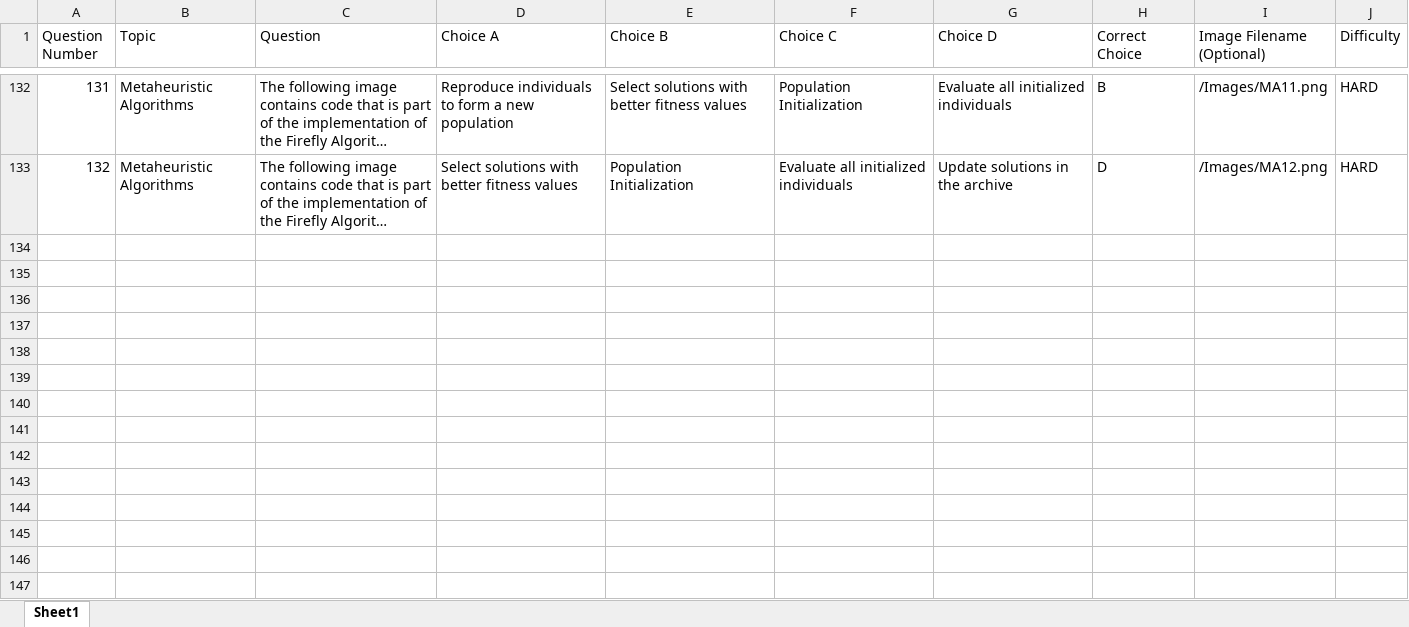
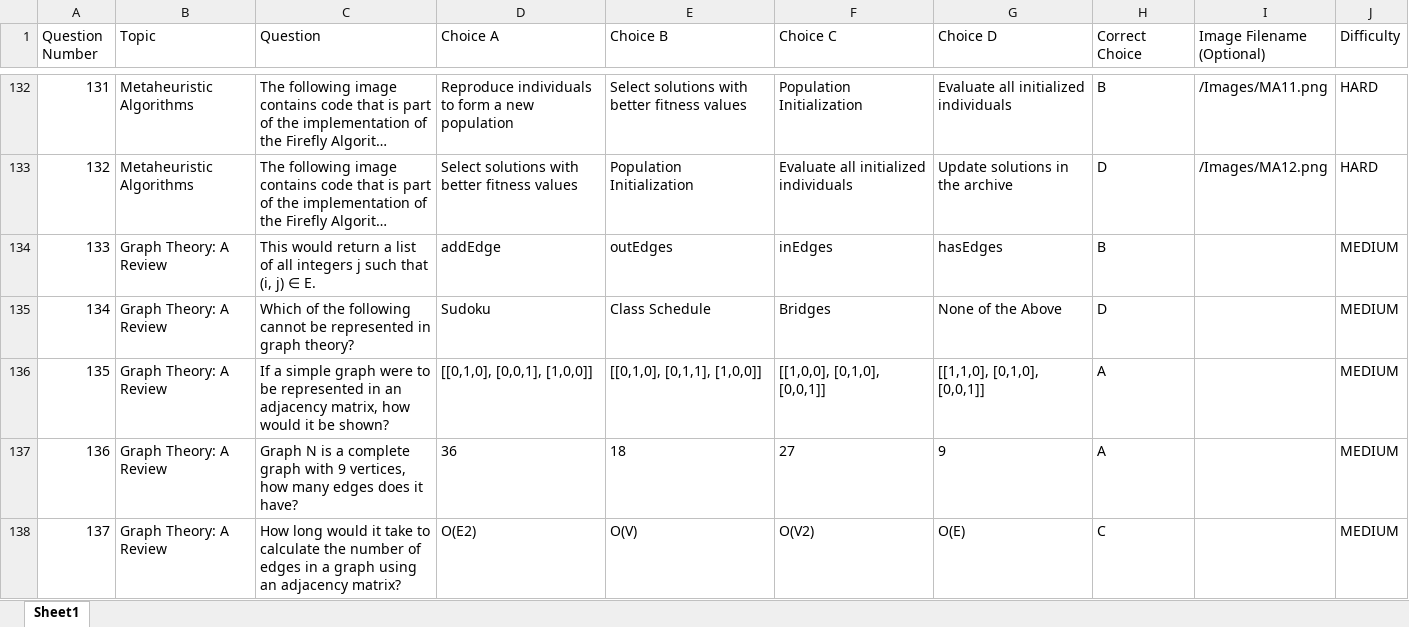
Before and after one commit to nadelacruz/game-database, an Excel workbook: Database.xlsx, sheet Sheet1, drawn as a sheet; only a part is shown, gaps mark what is left out; long unchanged cells end in …; values as stored, in another font and other column widths than the file's, no borders; charts and pictures not drawn; the diff covers the shown part only; the diff names each change by its address in the sheet, - before the commit and + after, or states it on an @@ line.

Commit message:
Added all missing questions.

```diff
--- a/Database.xlsx (sheet Sheet1)
+++ b/Database.xlsx (sheet Sheet1)
+row 134: 133 | Graph Theory: A Review | This would return a list of all integers j such that (i, j) ∈ E. | addEdge | outEdges | inEdges | hasEdges | B |  | MEDIUM
+row 135: 134 | Graph Theory: A Review | Which of the following cannot be represented in graph theory? | Sudoku | Class Schedule | Bridges | None of the Above | D |  | MEDIUM
+row 136: 135 | Graph Theory: A Review | If a simple graph were to be represented in an adjacency matrix, how would it be shown? | [[0,1,0], [0,0,1], [1,0,0]] | [[0,1,0], [0,1,1], [1,0,0]] | [[1,0,0], [0,1,0], [0,0,1]] | [[1,1,0], [0,1,0], [0,0,1]] | A |  | MEDIUM
+row 137: 136 | Graph Theory: A Review | Graph N is a complete graph with 9 vertices, how many edges does it have? | 36 | 18 | 27 | 9 | A |  | MEDIUM
+row 138: 137 | Graph Theory: A Review | How long would it take to calculate the number of edges in a graph using an adjacency matrix? | O(E2) | O(V) | O(V2) | O(E) | C |  | MEDIUM
```
Also changed, not shown: 43 added rows and 3 edited cells elsewhere in this sheet, charts or pictures, 13 other files.
